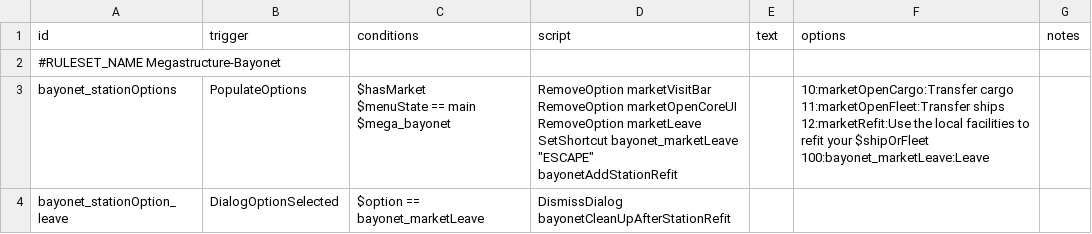
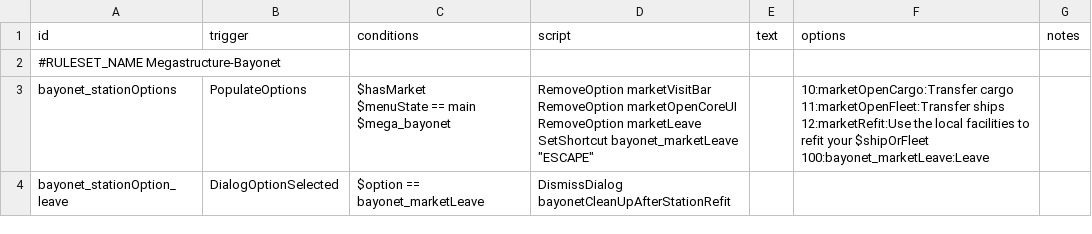
Before and after one commit to CosmicFishi/Megastructure-Bayonet, a CSV file: data/campaign/rules.csv, drawn as a sheet.

```diff
--- a/data/campaign/rules.csv
+++ b/data/campaign/rules.csv
@@ -2,12 +2,11 @@ id,trigger,conditions,script,text,options,notes
 "#RULESET_NAME Megastructure-Bayonet",,,,,,
-bayonet_stationOptions,PopulateOptions,"$hasMarket
-$menuState == main
-$mega_bayonet","RemoveOption marketVisitBar
-RemoveOption marketOpenCoreUI
-RemoveOption marketLeave
-SetShortcut bayonet_marketLeave ""ESCAPE""
-bayonetAddStationRefit",,"10:marketOpenCargo:Transfer cargo
-11:marketOpenFleet:Transfer ships
-12:marketRefit:Use the local facilities to refit your $shipOrFleet
-100:bayonet_marketLeave:Leave",
+bayonet_stationOptions,PopulateOptions,"$hasMarket
+$menuState == main
+$mega_bayonet","RemoveOption marketVisitBar
+RemoveOption marketOpenCoreUI
+RemoveOption marketLeave
+SetShortcut bayonet_marketLeave ""ESCAPE""",,"10:marketOpenCargo:Transfer cargo
+11:marketOpenFleet:Transfer ships
+12:marketRefit:Use the local facilities to refit your $shipOrFleet
+100:bayonet_marketLeave:Leave",
 bayonet_stationOption_leave,DialogOptionSelected,"$option == bayonet_marketLeave","DismissDialog
```
Also changed, not shown: 2 other files.
